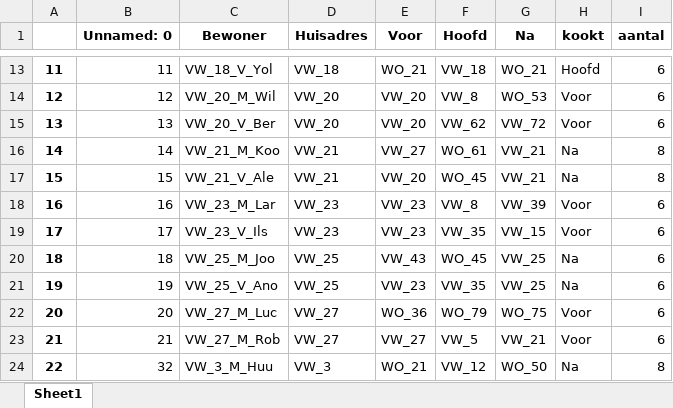
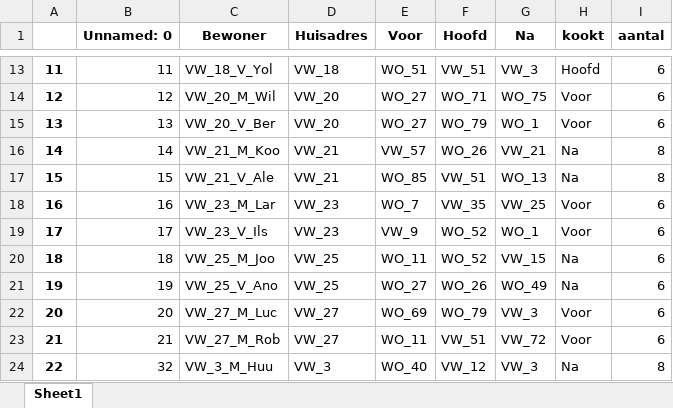
Before and after one commit to SamAarts/RunningDinnerV2, an Excel workbook: Output.xlsx, sheet Sheet1, drawn as a sheet; only a part is shown, gaps mark what is left out; values as stored, in another font and other column widths than the file's, no borders; the diff covers the shown part only; the diff names each change by its address in the sheet, - before the commit and + after, or states it on an @@ line.

```diff
--- a/Output.xlsx (sheet Sheet1)
+++ b/Output.xlsx (sheet Sheet1)
-E13 (Voor): WO_21
+E13 (Voor): WO_51
-F13 (Hoofd): VW_18
+F13 (Hoofd): VW_51
-G13 (Na): WO_21
+G13 (Na): VW_3
-E14:E15 (Voor): VW_20
+E14:E15 (Voor): WO_27
-F14 (Hoofd): VW_8
+F14 (Hoofd): WO_71
-G14 (Na): WO_53
+G14 (Na): WO_75
-F15 (Hoofd): VW_62
+F15 (Hoofd): WO_79
-G15 (Na): VW_72
+G15 (Na): WO_1
-E16 (Voor): VW_27
+E16 (Voor): VW_57
-F16 (Hoofd): WO_61
+F16 (Hoofd): WO_26
-E17 (Voor): VW_20
+E17 (Voor): WO_85
-F17 (Hoofd): WO_45
+F17 (Hoofd): VW_51
-G17 (Na): VW_21
+G17 (Na): WO_13
-E18 (Voor): VW_23
+E18 (Voor): WO_7
-F18 (Hoofd): VW_8
+F18 (Hoofd): VW_35
-G18 (Na): VW_39
+G18 (Na): VW_25
-E19 (Voor): VW_23
+E19 (Voor): VW_9
-F19 (Hoofd): VW_35
+F19 (Hoofd): WO_52
-G19 (Na): VW_15
+G19 (Na): WO_1
-E20 (Voor): VW_43
+E20 (Voor): WO_11
-F20 (Hoofd): WO_45
+F20 (Hoofd): WO_52
-G20 (Na): VW_25
+G20 (Na): VW_15
-E21 (Voor): VW_23
+E21 (Voor): WO_27
-F21 (Hoofd): VW_35
+F21 (Hoofd): WO_26
-G21 (Na): VW_25
+G21 (Na): WO_49
-E22 (Voor): WO_36
+E22 (Voor): WO_69
-G22 (Na): WO_75
+G22 (Na): VW_3
-E23 (Voor): VW_27
+E23 (Voor): WO_11
-F23 (Hoofd): VW_5
+F23 (Hoofd): VW_51
-G23 (Na): VW_21
+G23 (Na): VW_72
-E24 (Voor): WO_21
+E24 (Voor): WO_40
-G24 (Na): WO_50
+G24 (Na): VW_3
```
Also changed, not shown: 337 edited cells elsewhere in this sheet, 4 other files.
